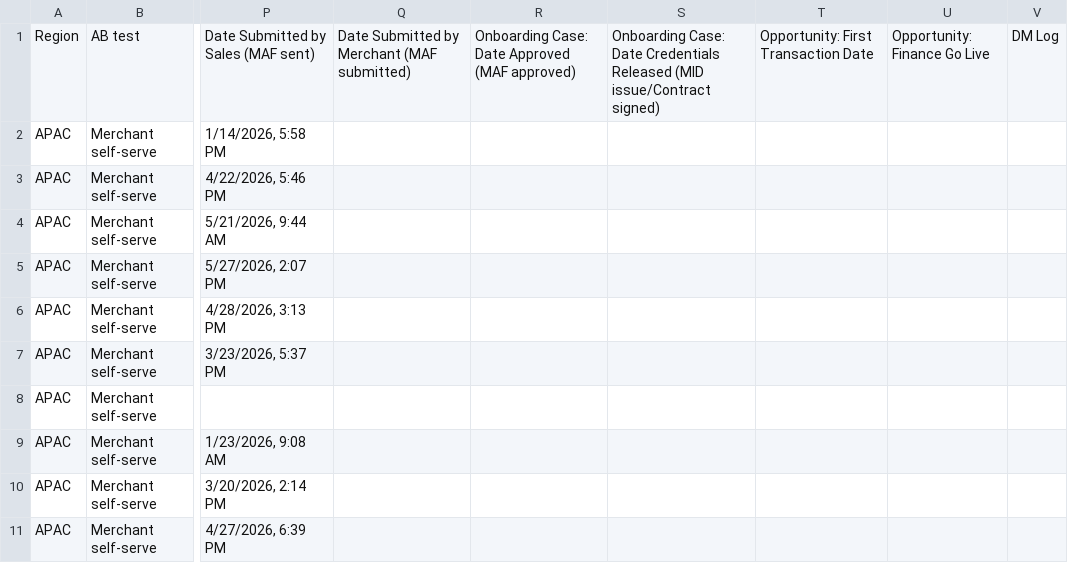
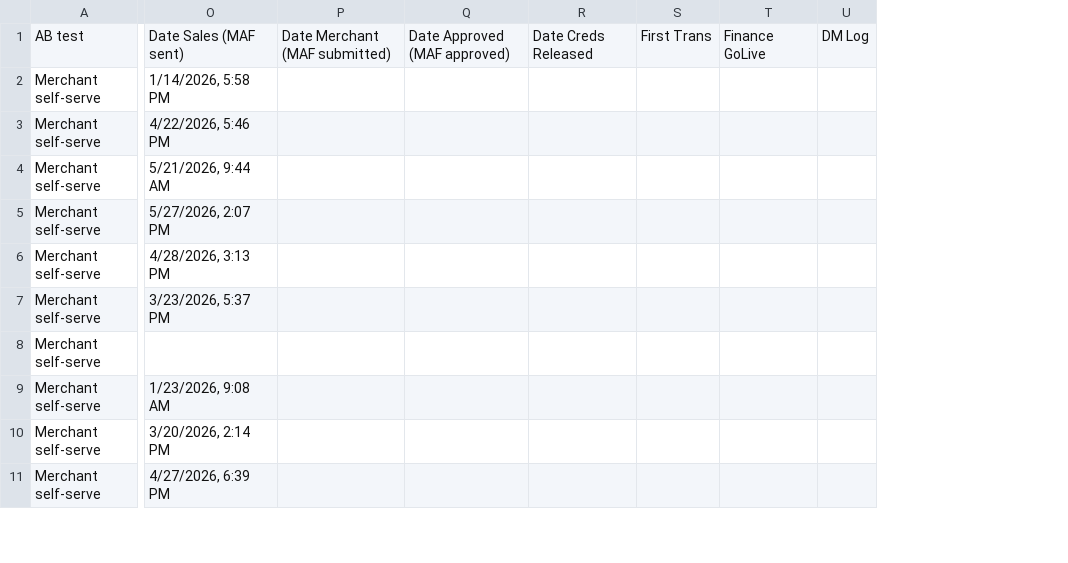
Before and after one commit to lucy-karsten-cko/DSR, a CSV file: ab_test_assignments_full.csv, drawn as a sheet; only a part is shown, gaps mark what is left out; removed rows and columns are numbered as before the commit, all else as after; rows hold the shown columns only; the diff covers the shown part only; the diff names each change by its address in the sheet, - before the commit and + after, or states it on an @@ line.

```diff
--- a/ab_test_assignments_full.csv
+++ b/ab_test_assignments_full.csv
-column A, rows 2-11: all APAC
-column Q, empty
-column R, empty
-column S, empty
-column T, empty
-column U, empty
+column P, empty
+column Q, empty
+column R, empty
+column S, empty
+column T, empty
-row 1: Region | AB test | Date Submitted by Sales (MAF sent) | Date Submitted by Merchant (MAF submitted) | Onboarding Case: Date Approved (MAF approved) | Onboarding Case: Date Credentials Released (MID issue/Contract signed) | Opportunity: First Transaction Date | Opportunity: Finance Go Live | DM Log
+row 1: AB test | Date Sales (MAF sent) | Date Merchant (MAF submitted) | Date Approved (MAF approved) | Date Creds Released | First Trans | Finance GoLive | DM Log
```
Also changed, not shown: 20 edited cells elsewhere in this file.
